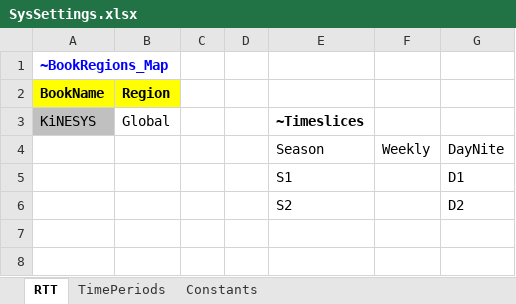
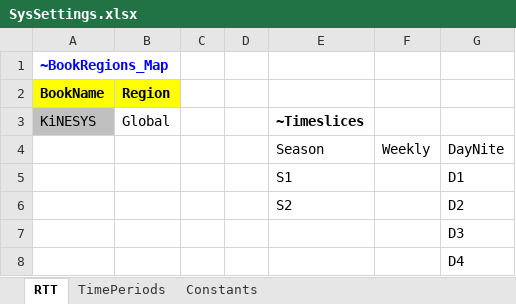
Before and after one commit to kanors-emr/osemosys_India, an Excel workbook: SysSettings.xlsx, sheet RTT, drawn as a sheet; values as stored, in another font and other column widths than the file's, no borders; the diff names each change by its address in the sheet, - before the commit and + after, or states it on an @@ line.

```diff
--- a/SysSettings.xlsx (sheet RTT)
+++ b/SysSettings.xlsx (sheet RTT)
+row 7:  |  |  |  |  |  | D3
+row 8:  |  |  |  |  |  | D4
```
Also changed, not shown: 1 other file.
